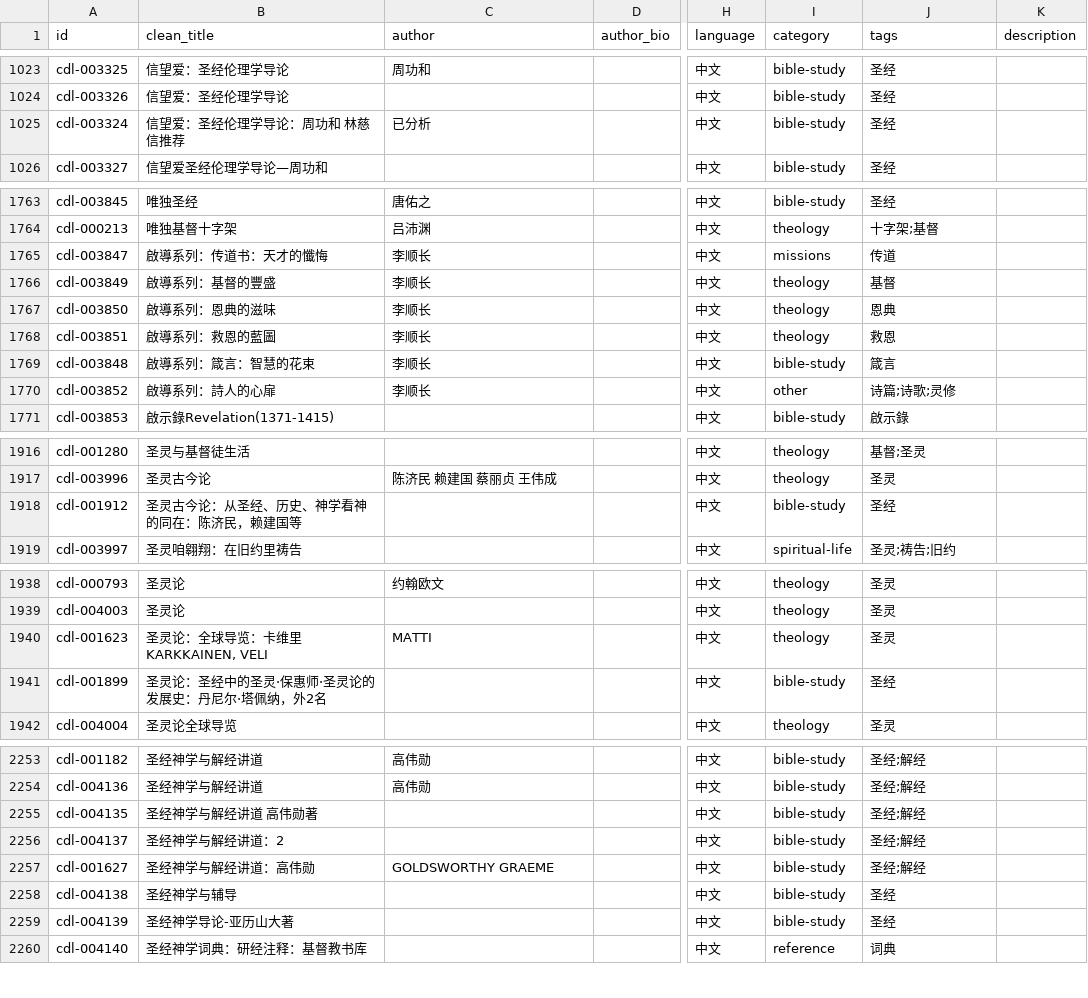
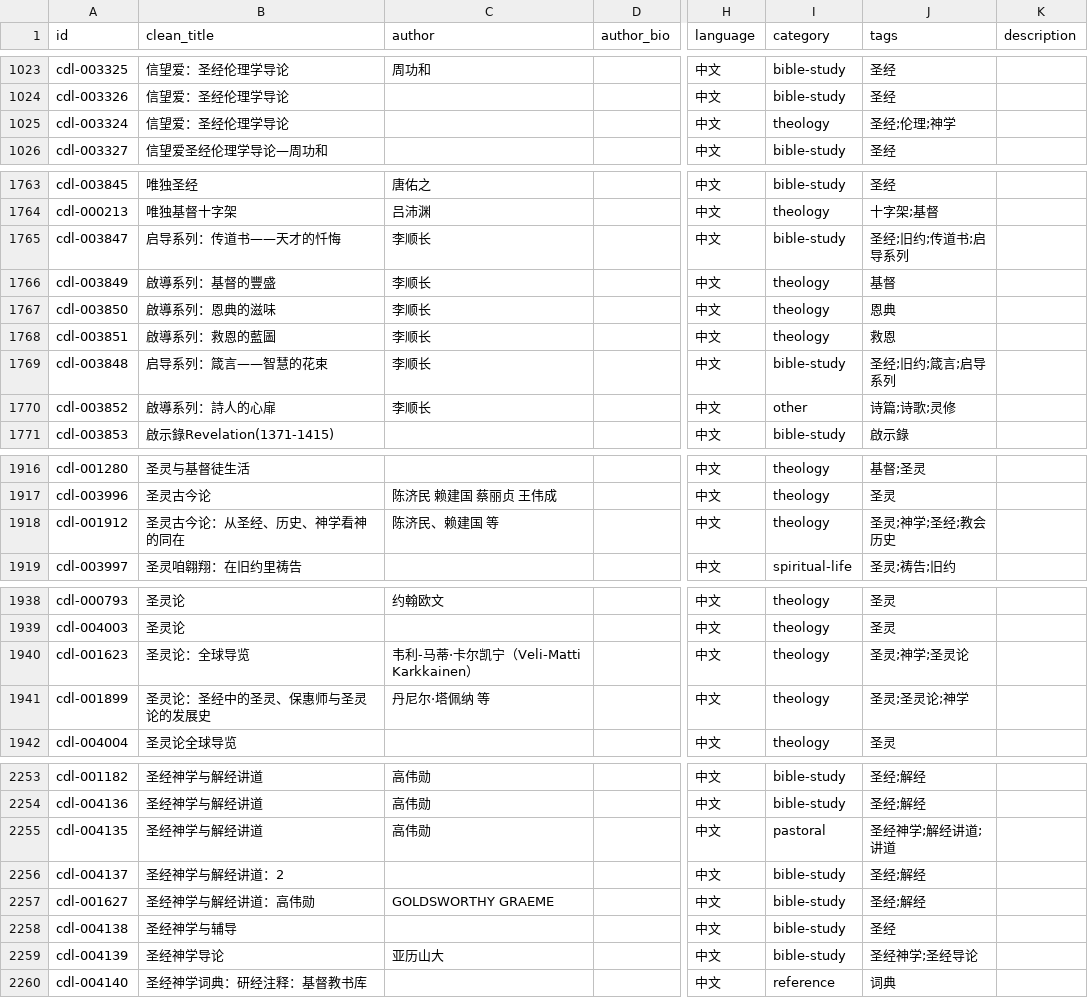
Before and after one commit to GioiaZheng/christian-digital-library, a CSV file: data/books.csv, drawn as a sheet; only a part is shown, gaps mark what is left out; the diff covers the shown part only; the diff names each change by its address in the sheet, - before the commit and + after, or states it on an @@ line.

Commit message:
规范一批标题和作者字段

```diff
--- a/data/books.csv
+++ b/data/books.csv
-B1025 (clean_title): 信望爱：圣经伦理学导论：周功和 林慈信推荐
+B1025 (clean_title): 信望爱：圣经伦理学导论
-C1025 (author): 已分析
+C1025 (author): (empty)
-I1025 (category): bible-study
+I1025 (category): theology
-J1025 (tags): 圣经
+J1025 (tags): 圣经;伦理;神学
-B1765 (clean_title): 啟導系列：传道书：天才的懺悔
+B1765 (clean_title): 启导系列：传道书——天才的忏悔
-I1765 (category): missions
+I1765 (category): bible-study
-J1765 (tags): 传道
+J1765 (tags): 圣经;旧约;传道书;启导系列
-B1769 (clean_title): 啟導系列：箴言：智慧的花束
+B1769 (clean_title): 启导系列：箴言——智慧的花束
-J1769 (tags): 箴言
+J1769 (tags): 圣经;旧约;箴言;启导系列
-B1918 (clean_title): 圣灵古今论：从圣经、历史、神学看神的同在：陈济民，赖建国等
+B1918 (clean_title): 圣灵古今论：从圣经、历史、神学看神的同在
-C1918 (author): (empty)
+C1918 (author): 陈济民、赖建国 等
-I1918 (category): bible-study
+I1918 (category): theology
-J1918 (tags): 圣经
+J1918 (tags): 圣灵;神学;圣经;教会历史
-B1940 (clean_title): 圣灵论：全球导览：卡维里 KARKKAINEN, VELI
+B1940 (clean_title): 圣灵论：全球导览
-C1940 (author): MATTI
+C1940 (author): 韦利-马蒂·卡尔凯宁（Veli-Matti Karkkainen）
-J1940 (tags): 圣灵
+J1940 (tags): 圣灵;神学;圣灵论
-B1941 (clean_title): 圣灵论：圣经中的圣灵·保惠师·圣灵论的发展史：丹尼尔·塔佩纳，外2名
+B1941 (clean_title): 圣灵论：圣经中的圣灵、保惠师与圣灵论的发展史
-C1941 (author): (empty)
+C1941 (author): 丹尼尔·塔佩纳 等
-I1941 (category): bible-study
+I1941 (category): theology
-J1941 (tags): 圣经
+J1941 (tags): 圣灵;圣灵论;神学
-B2255 (clean_title): 圣经神学与解经讲道 高伟勋著
+B2255 (clean_title): 圣经神学与解经讲道
-C2255 (author): (empty)
+C2255 (author): 高伟勋
-I2255 (category): bible-study
+I2255 (category): pastoral
-J2255 (tags): 圣经;解经
+J2255 (tags): 圣经神学;解经讲道;讲道
-B2259 (clean_title): 圣经神学导论-亚历山大著
+B2259 (clean_title): 圣经神学导论
-C2259 (author): (empty)
+C2259 (author): 亚历山大
-J2259 (tags): 圣经
+J2259 (tags): 圣经神学;圣经导论
```
Also changed, not shown: 44 edited cells elsewhere in this file.
